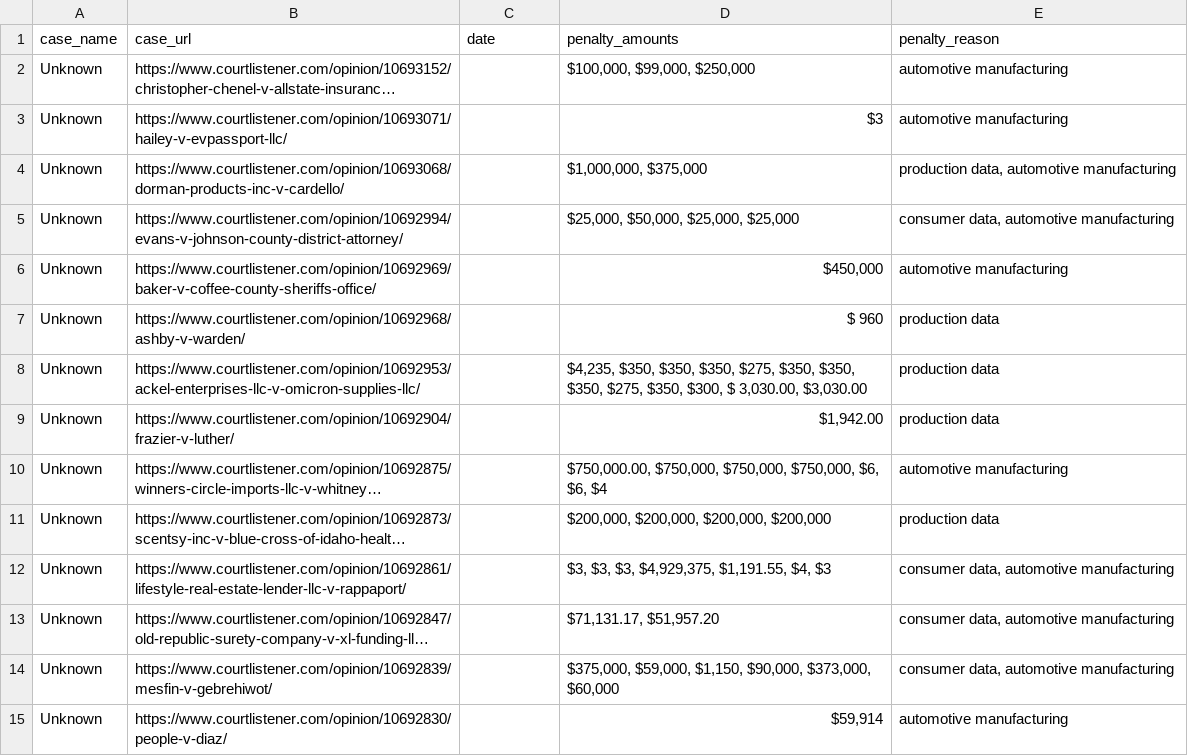
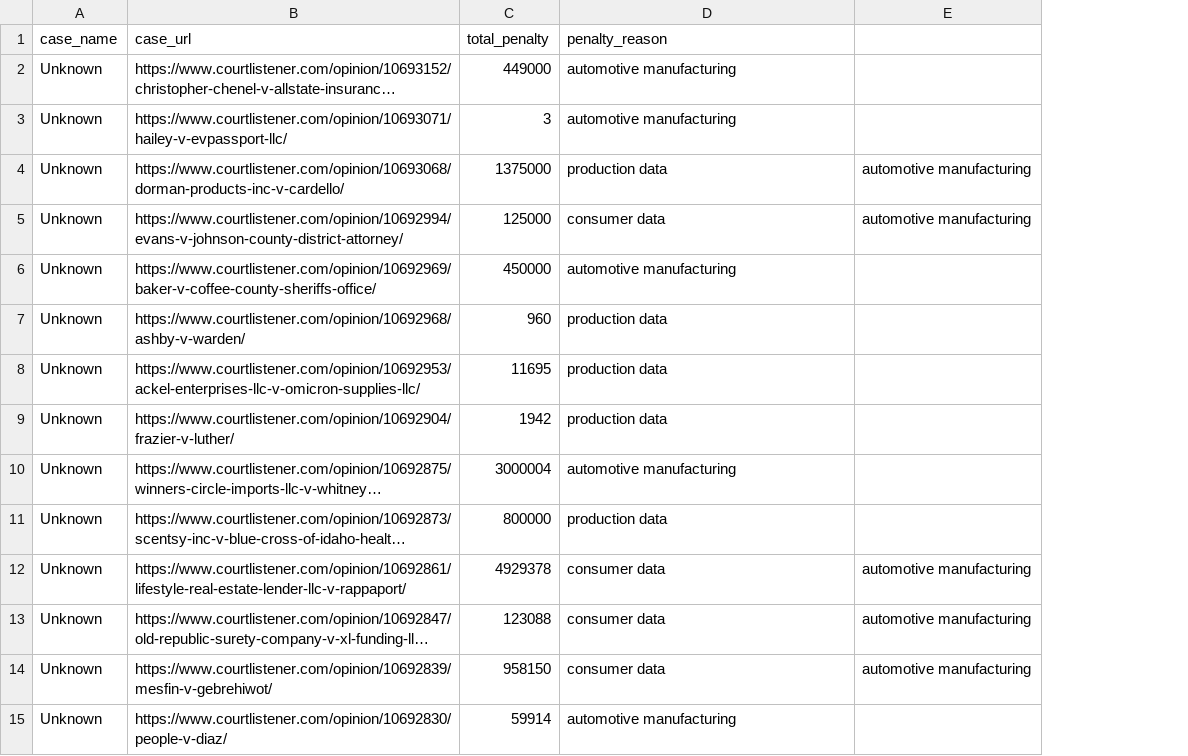
Before and after one commit to benn-reyn/DataValuationCI, a CSV file: lawsuit_data_leakages.csv, drawn as a sheet; only a part is shown; long unchanged cells end in …; removed rows and columns are numbered as before the commit, all else as after; the diff covers the shown part only; the diff names each change by its address in the sheet, - before the commit and + after, or states it on an @@ line.

```diff
--- a/lawsuit_data_leakages.csv
+++ b/lawsuit_data_leakages.csv
-column D (penalty_amounts), rows 2-15: $100,000, $99,000, $250,000 | $3 | $1,000,000, $375,000 | $25,000, $50,000, $25,000, $25,000 | $450,000 | $ 960 | $4,235, $350, $350, $350, $275, $350, $350, $350, $275, $350, $300, $ 3,030.00, $3,030.00 | $1,942.00 | $750,000.00, $750,000, $750,000, $750,000, $6, $6, $4 | $200,000, $200,000, $200,000, $200,000 | $3, $3, $3, $4,929,375, $1,191.55, $4, $3 | $71,131.17, $51,957.20 | $375,000, $59,000, $1,150, $90,000, $373,000, $60,000 | $59,914
+column E, rows 4-14: automotive manufacturing | automotive manufacturing |  |  |  |  |  |  | automotive manufacturing | automotive manufacturing | automotive manufacturing
-C1: date
+C1: total_penalty
-C2 (total_penalty): (empty)
+C2 (total_penalty): 449000
-C3 (total_penalty): (empty)
+C3 (total_penalty): 3
-C4 (total_penalty): (empty)
+C4 (total_penalty): 1375000
-D4 (penalty_reason): production data, automotive manufacturing
+D4 (penalty_reason): production data
-C5 (total_penalty): (empty)
+C5 (total_penalty): 125000
-D5 (penalty_reason): consumer data, automotive manufacturing
+D5 (penalty_reason): consumer data
-C6 (total_penalty): (empty)
+C6 (total_penalty): 450000
-C7 (total_penalty): (empty)
+C7 (total_penalty): 960
-C8 (total_penalty): (empty)
+C8 (total_penalty): 11695
-C9 (total_penalty): (empty)
+C9 (total_penalty): 1942
-C10 (total_penalty): (empty)
+C10 (total_penalty): 3000004
-C11 (total_penalty): (empty)
+C11 (total_penalty): 800000
-C12 (total_penalty): (empty)
+C12 (total_penalty): 4929378
-D12:D14 (penalty_reason): consumer data, automotive manufacturing
+D12:D14 (penalty_reason): consumer data
-C13 (total_penalty): (empty)
+C13 (total_penalty): 123088
-C14 (total_penalty): (empty)
+C14 (total_penalty): 958150
-C15 (total_penalty): (empty)
+C15 (total_penalty): 59914
```
Also changed, not shown: 15 added rows and 3 edited cells elsewhere in this file, 2 other files.
